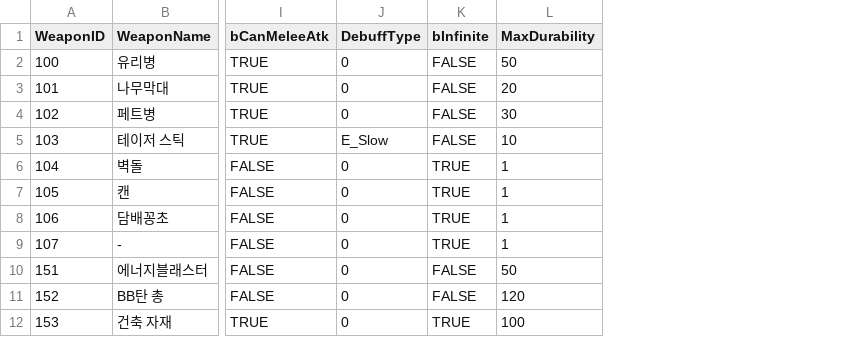
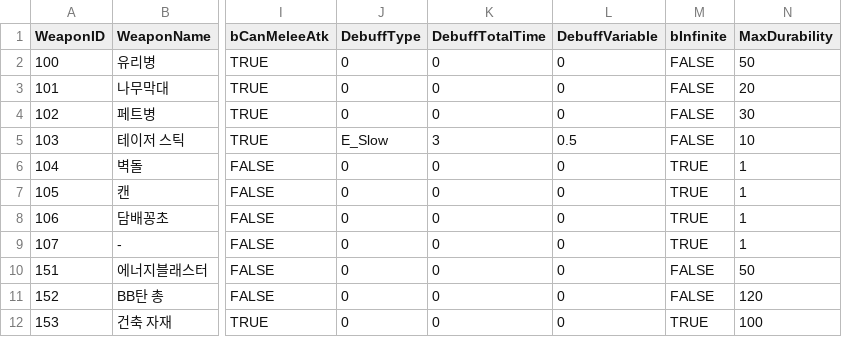
Before and after one commit to HeaRyeong/UE5-BackStreet, a CSV file: Content/Weapon/Data/D_WeaponStatTable.csv, drawn as a sheet; only a part is shown, gaps mark what is left out; the diff names each change by its address in the sheet, - before the commit and + after, or states it on an @@ line.

Commit message:
[refactor][fix] 무기 스탯 내 디버프 개선, 디버그 메시지 제거 등 - 무기 스탯 내 디버프 개선     - TotalTime, Variable 파라미터 수정 등 - 디버그 메시지 제거 (~ing) - AI 추격 이전 애니메이션 개선     - 보스몹에만 딜레이 x (임시 코드)

```diff
--- a/Content/Weapon/Data/D_WeaponStatTable.csv
+++ b/Content/Weapon/Data/D_WeaponStatTable.csv
+column K (DebuffTotalTime), rows 2-12: 0 | 0 | 0 | 3 | 0 | 0 | 0 | 0 | 0 | 0 | 0
+column L (DebuffVariable), rows 2-12: 0 | 0 | 0 | 0.5 | 0 | 0 | 0 | 0 | 0 | 0 | 0
```
Also changed, not shown: Content/Weapon/Data/D_ProjectileStatTable.csv, 14 other files.
